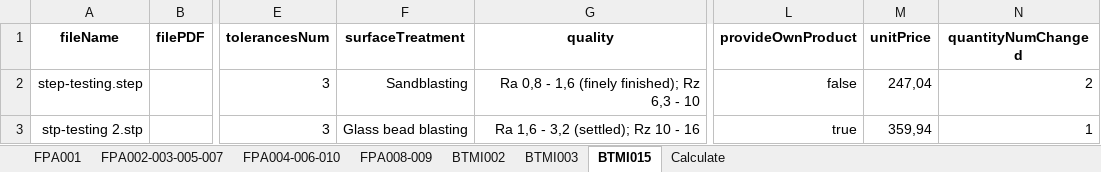
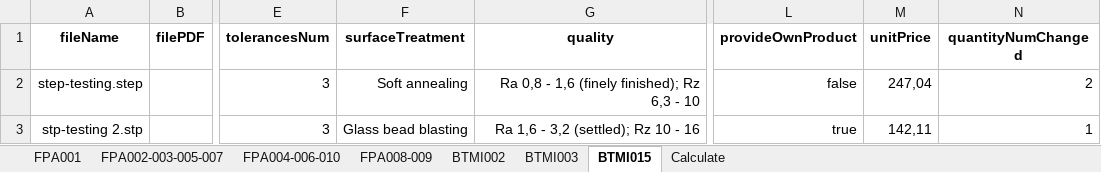
Before and after one commit to baothuy/gocad-auto-katalon, an Excel workbook: Data/Milled Or Turned Parts/Order/Order Information (MTP).xlsx, sheet BTMI015, drawn as a sheet; only a part is shown, gaps mark what is left out; values as stored, in another font and other column widths than the file's, no borders; the diff names each change by its address in the sheet, - before the commit and + after, or states it on an @@ line.

```diff
--- a/Data/Milled Or Turned Parts/Order/Order Information (MTP).xlsx (sheet BTMI015)
+++ b/Data/Milled Or Turned Parts/Order/Order Information (MTP).xlsx (sheet BTMI015)
-F2 (surfaceTreatment): Sandblasting
+F2 (surfaceTreatment): Soft annealing
-M3 (unitPrice): 359,94
+M3 (unitPrice): 142,11
```
Also changed, not shown: sheet FPA008-009, sheet Calculate, sheet FPA001, sheet FPA004-006-010, sheet FPA002-003-005-007, sheet BTMI002, Data/Sheet Metal Part/Order/Order Information (SMP).xlsx, 1 other file.
